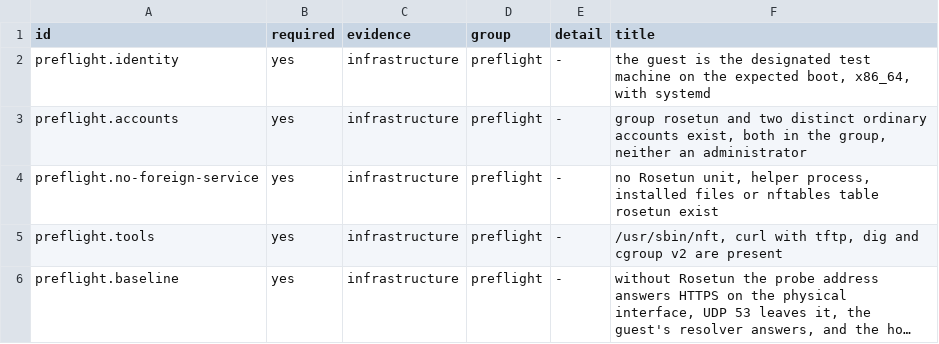
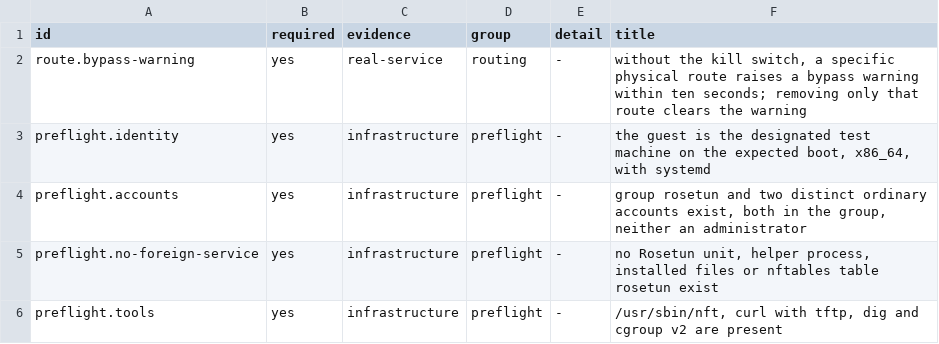
Before and after one commit to eoftgge/rosetun, a TSV file: tools/vm/linux/scenarios-l3.tsv, drawn as a sheet; only a part is shown; the shorter side is filled out with more unchanged rows; long unchanged cells end in ….

Commit message:
feat: Warn about VPN bypass and route subscriptions through VPN

```diff
--- a/tools/vm/linux/scenarios-l3.tsv
+++ b/tools/vm/linux/scenarios-l3.tsv
@@ -1,2 +1,3 @@
 id	required	evidence	group	detail	title
+route.bypass-warning	yes	real-service	routing	-	without the kill switch, a specific physical route raises a bypass warning within ten seconds; removing only that route clears the warning
 preflight.identity	yes	infrastructure	preflight	-	the guest is the designated test machine on the expected boot, x86_64, with systemd
```
Also changed, not shown: 46 other files.
